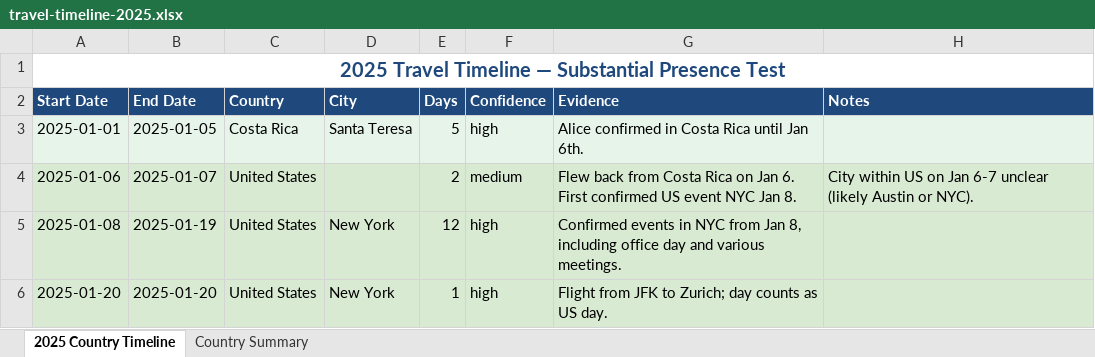
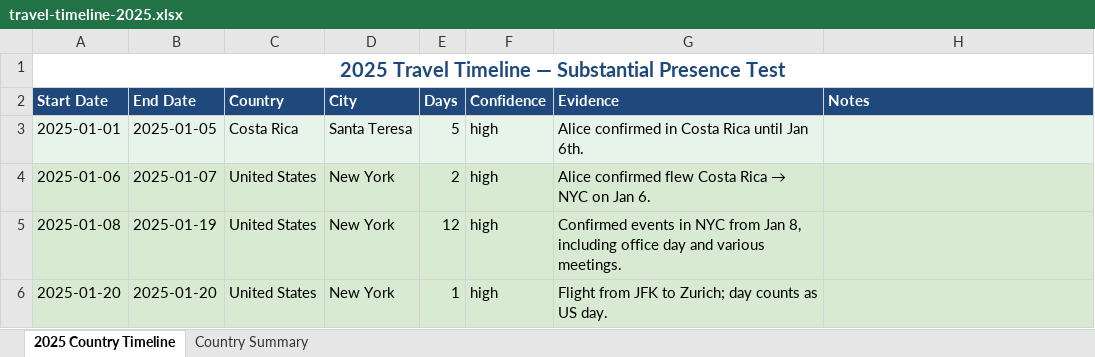
Before and after one commit to alicewyatt1/agent-playground, an Excel workbook: data/travel-timeline-2025.xlsx, sheet 2025 Country Timeline, drawn as a sheet; only a part is shown; values as stored, in another font and other column widths than the file's, no borders; the diff names each change by its address in the sheet, - before the commit and + after, or states it on an @@ line.

```diff
--- a/data/travel-timeline-2025.xlsx (sheet 2025 Country Timeline)
+++ b/data/travel-timeline-2025.xlsx (sheet 2025 Country Timeline)
-D4 (City): (empty)
+D4 (City): New York
-F4 (Confidence): medium
+F4 (Confidence): high
@@ G4 (Evidence): Flew back from Costa Rica on Jan 6. First confirmed US event NYC Jan 8. → Alice confirmed flew Costa Rica → NYC on Jan 6. @@
-H4 (Notes): City within US on Jan 6-7 unclear (likely Austin or NYC).
+H4 (Notes): (empty)
```
